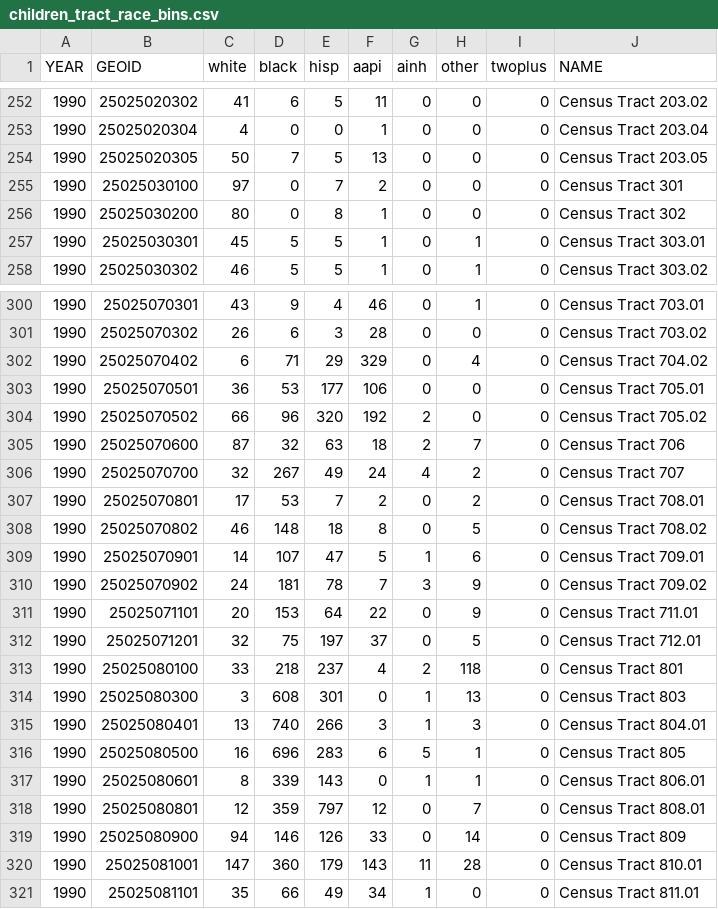
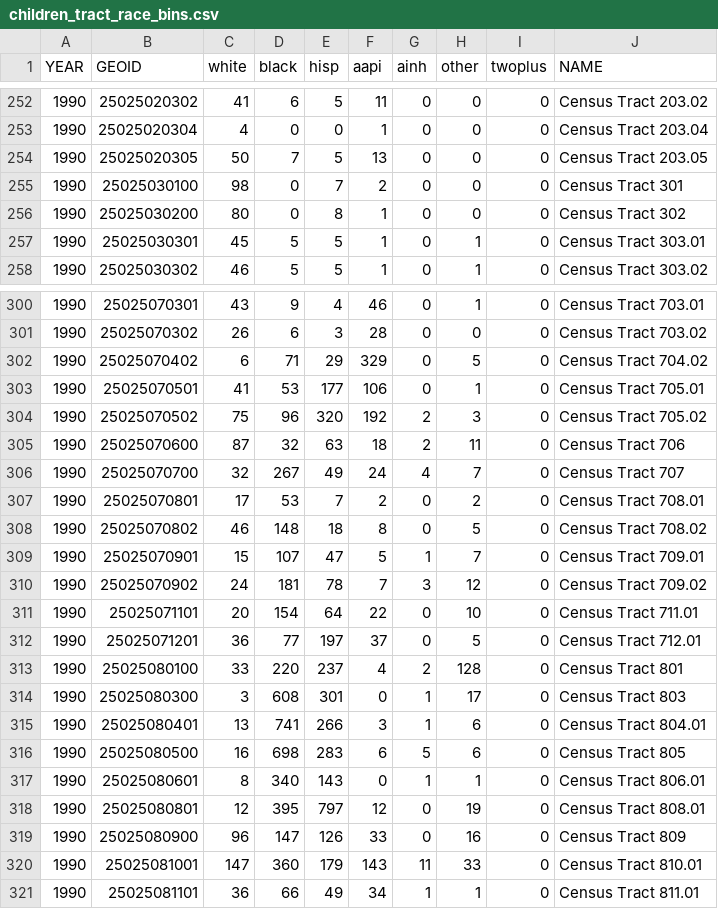
Before and after one commit to bpda-research-division/neighborhood-change, a CSV file: data_preprocessing/csv/children_tract_race_bins.csv, drawn as a sheet; only a part is shown, gaps mark what is left out; the diff covers the shown part only.

```diff
--- a/data_preprocessing/csv/children_tract_race_bins.csv
+++ b/data_preprocessing/csv/children_tract_race_bins.csv
@@ -254,3 +254,3 @@ YEAR,GEOID,white,black,hisp,aapi,ainh,other,twoplus,NAME
 1990,25025020305,50,7,5,13,0,0,0,Census Tract 203.05
-1990,25025030100,97,0,7,2,0,0,0,Census Tract 301
+1990,25025030100,98,0,7,2,0,0,0,Census Tract 301
 1990,25025030200,80,0,8,1,0,0,0,Census Tract 302
@@ -301,21 +301,21 @@ YEAR,GEOID,white,black,hisp,aapi,ainh,other,twoplus,NAME
 1990,25025070302,26,6,3,28,0,0,0,Census Tract 703.02
-1990,25025070402,6,71,29,329,0,4,0,Census Tract 704.02
-1990,25025070501,36,53,177,106,0,0,0,Census Tract 705.01
-1990,25025070502,66,96,320,192,2,0,0,Census Tract 705.02
-1990,25025070600,87,32,63,18,2,7,0,Census Tract 706
-1990,25025070700,32,267,49,24,4,2,0,Census Tract 707
+1990,25025070402,6,71,29,329,0,5,0,Census Tract 704.02
+1990,25025070501,41,53,177,106,0,1,0,Census Tract 705.01
+1990,25025070502,75,96,320,192,2,3,0,Census Tract 705.02
+1990,25025070600,87,32,63,18,2,11,0,Census Tract 706
+1990,25025070700,32,267,49,24,4,7,0,Census Tract 707
 1990,25025070801,17,53,7,2,0,2,0,Census Tract 708.01
 1990,25025070802,46,148,18,8,0,5,0,Census Tract 708.02
-1990,25025070901,14,107,47,5,1,6,0,Census Tract 709.01
-1990,25025070902,24,181,78,7,3,9,0,Census Tract 709.02
-1990,25025071101,20,153,64,22,0,9,0,Census Tract 711.01
-1990,25025071201,32,75,197,37,0,5,0,Census Tract 712.01
-1990,25025080100,33,218,237,4,2,118,0,Census Tract 801
-1990,25025080300,3,608,301,0,1,13,0,Census Tract 803
-1990,25025080401,13,740,266,3,1,3,0,Census Tract 804.01
-1990,25025080500,16,696,283,6,5,1,0,Census Tract 805
-1990,25025080601,8,339,143,0,1,1,0,Census Tract 806.01
-1990,25025080801,12,359,797,12,0,7,0,Census Tract 808.01
-1990,25025080900,94,146,126,33,0,14,0,Census Tract 809
-1990,25025081001,147,360,179,143,11,28,0,Census Tract 810.01
-1990,25025081101,35,66,49,34,1,0,0,Census Tract 811.01
+1990,25025070901,15,107,47,5,1,7,0,Census Tract 709.01
+1990,25025070902,24,181,78,7,3,12,0,Census Tract 709.02
+1990,25025071101,20,154,64,22,0,10,0,Census Tract 711.01
+1990,25025071201,36,77,197,37,0,5,0,Census Tract 712.01
+1990,25025080100,33,220,237,4,2,128,0,Census Tract 801
+1990,25025080300,3,608,301,0,1,17,0,Census Tract 803
+1990,25025080401,13,741,266,3,1,6,0,Census Tract 804.01
+1990,25025080500,16,698,283,6,5,6,0,Census Tract 805
+1990,25025080601,8,340,143,0,1,1,0,Census Tract 806.01
+1990,25025080801,12,395,797,12,0,19,0,Census Tract 808.01
+1990,25025080900,96,147,126,33,0,16,0,Census Tract 809
+1990,25025081001,147,360,179,143,11,33,0,Census Tract 810.01
+1990,25025081101,36,66,49,34,1,1,0,Census Tract 811.01
```
Also changed, not shown: 156 edited cells elsewhere in this file, data_preprocessing/csv/children_neigh_age_bins.csv, data_preprocessing/csv/children_neigh_race_bins.csv, 7 other files.
